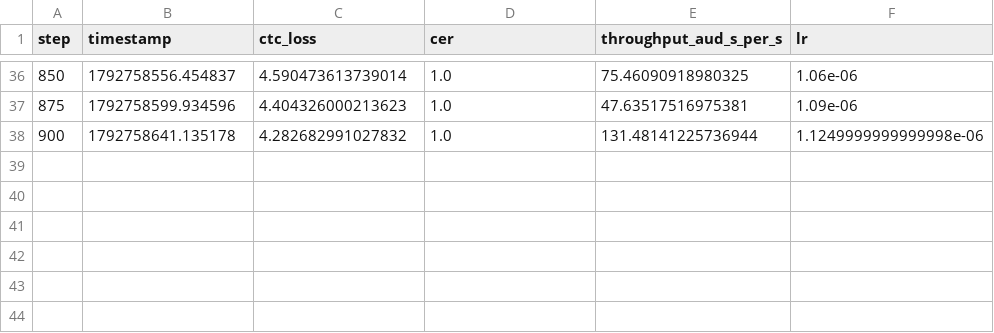
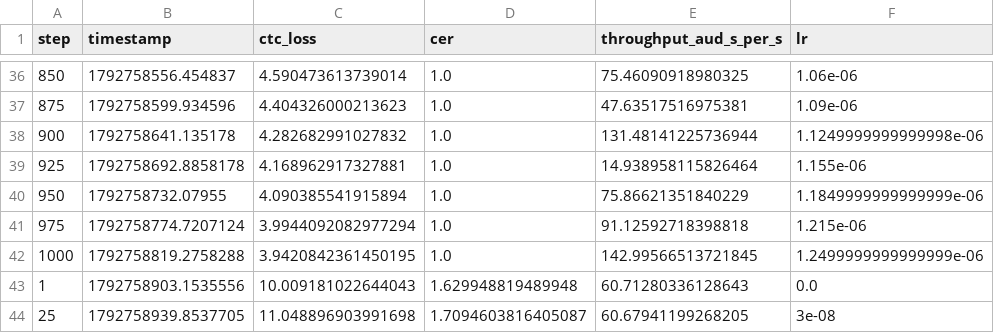
Before and after one commit to rimraf-adi/marathi-asr, a CSV file: runs/scaled-conformer512-dense-3stage/csvs/stage2_dense_metrics.csv, drawn as a sheet; only a part is shown, gaps mark what is left out.

Commit message:
telemetry(dense): restart stage2 adaptation after checkpoint saving fix

```diff
--- a/runs/scaled-conformer512-dense-3stage/csvs/stage2_dense_metrics.csv
+++ b/runs/scaled-conformer512-dense-3stage/csvs/stage2_dense_metrics.csv
@@ -38 +38,7 @@ step,timestamp,ctc_loss,cer,throughput_aud_s_per_s,lr
 900,1792758641.135178,4.282682991027832,1.0,131.48141225736944,1.1249999999999998e-06
+925,1792758692.8858178,4.168962917327881,1.0,14.938958115826464,1.155e-06
+950,1792758732.07955,4.090385541915894,1.0,75.86621351840229,1.1849999999999999e-06
+975,1792758774.7207124,3.9944092082977294,1.0,91.12592718398818,1.215e-06
+1000,1792758819.2758288,3.9420842361450195,1.0,142.99566513721845,1.2499999999999999e-06
+1,1792758903.1535556,10.009181022644043,1.629948819489948,60.71280336128643,0.0
+25,1792758939.8537705,11.048896903991698,1.7094603816405087,60.67941199268205,3e-08
```
Also changed, not shown: 3 other files.
